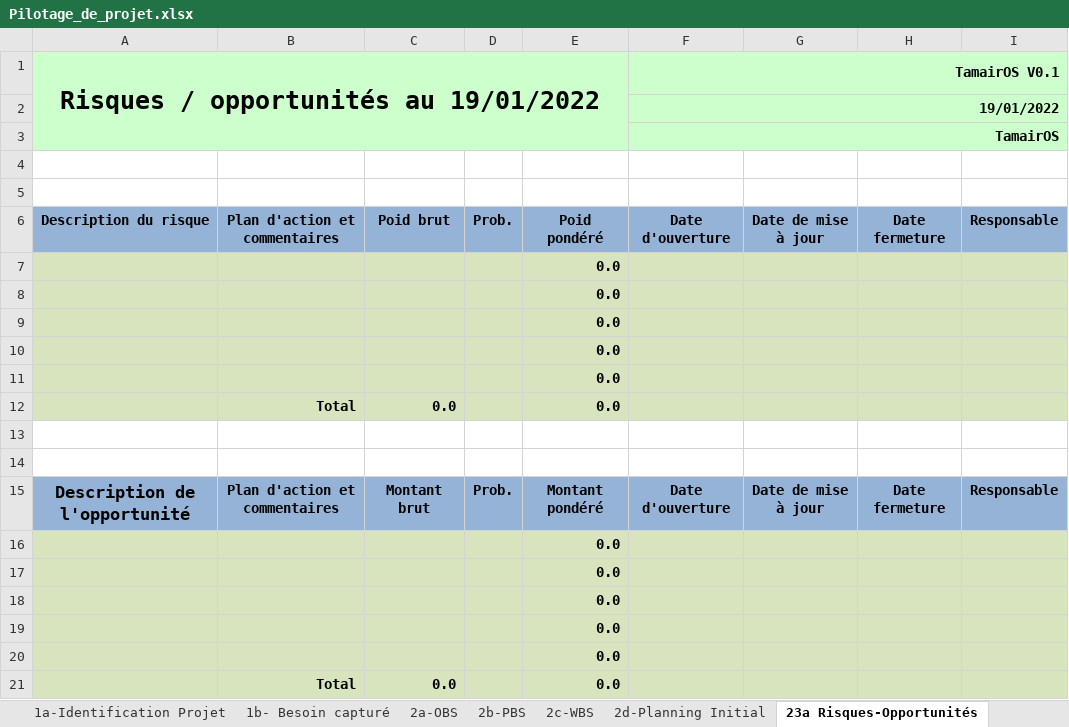
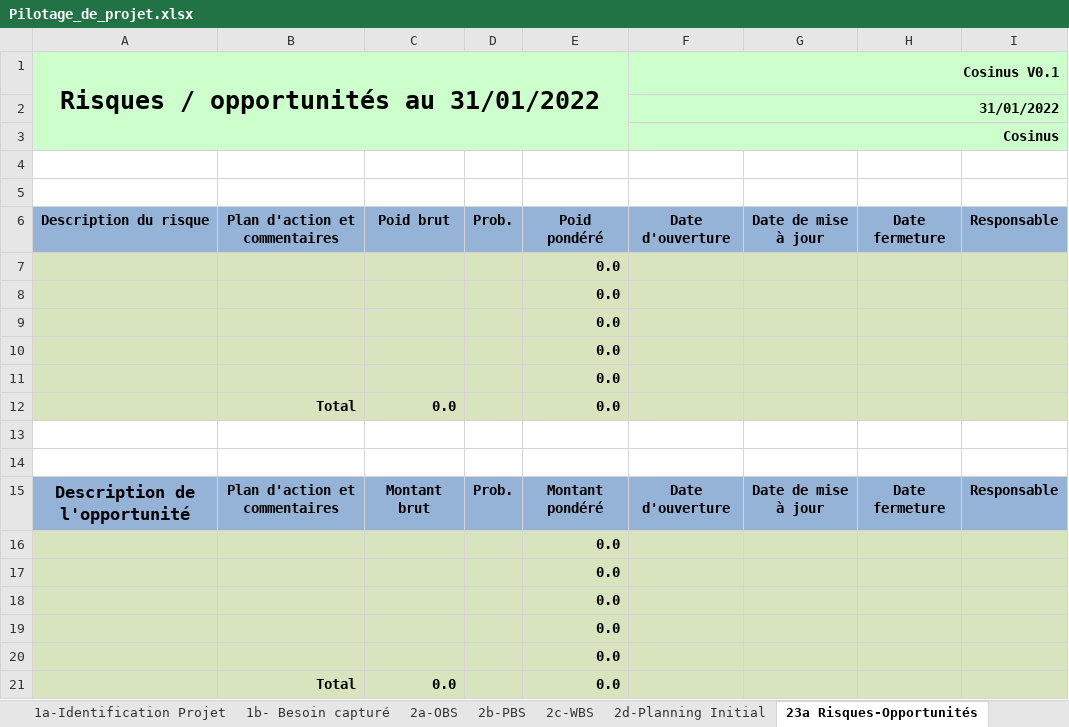
Before and after one commit to Doriiaan/Projet-S4-Cosinus, an Excel workbook: gestion_de_projet/Pilotage_de_projet.xlsx, sheet 23a Risques-Opportunités, drawn as a sheet; values as stored, in another font and other column widths than the file's, no borders; removed rows and columns are numbered as before the commit, all else as after; the diff names each change by its address in the sheet, - before the commit and + after, or states it on an @@ line.

```diff
--- a/gestion_de_projet/Pilotage_de_projet.xlsx (sheet 23a Risques-Opportunités)
+++ b/gestion_de_projet/Pilotage_de_projet.xlsx (sheet 23a Risques-Opportunités)
-row 1: Risques / opportunités au 19/01/2022 |  |  |  |  | TamairOS V0.1
+row 1: Risques / opportunités au 31/01/2022 |  |  |  |  | Cosinus V0.1
-F2: 19/01/2022
+F2: 31/01/2022
-F3: TamairOS
+F3: Cosinus
```
Also changed, not shown: sheet 4-Bilan, sheet 23f Livrables projet, sheet 23d Decisions, sheet 23e Documents projet, sheet 3a-Planning courant, sheet 23c Actions, 7 more sheets, charts or pictures.
